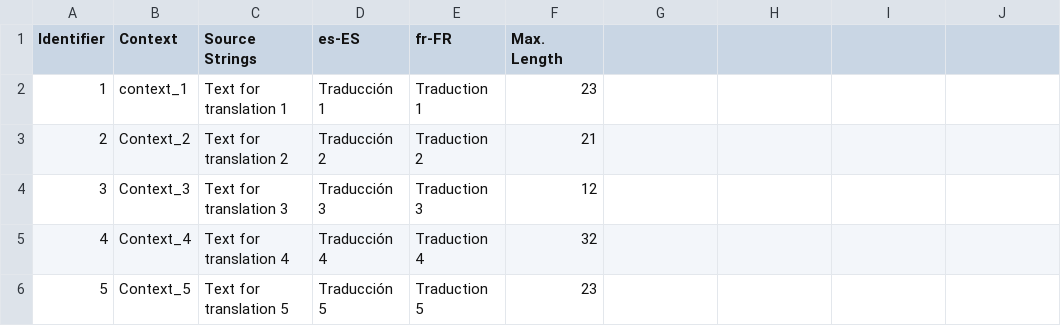
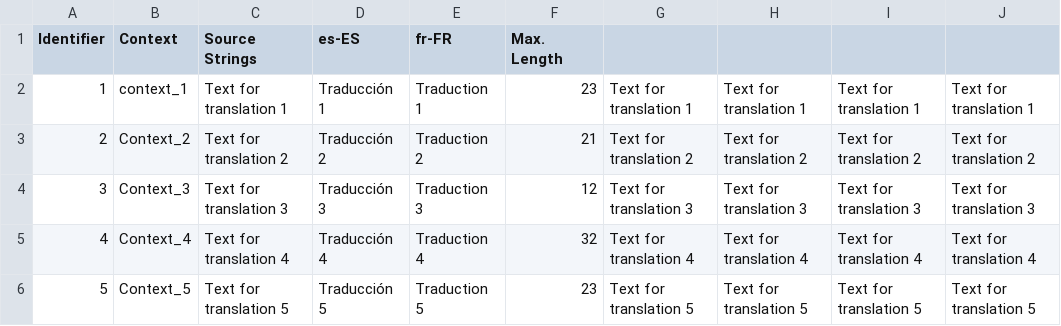
Before and after one commit to Gosteeva/diploma-star, a CSV file: multi/ru.Multilingual_spreadsheet_sample.csv, drawn as a sheet; the diff names each change by its address in the sheet, - before the commit and + after, or states it on an @@ line.

Commit message:
New translations Multilingual_spreadsheet_sample.csv (Russian)

```diff
--- a/multi/ru.Multilingual_spreadsheet_sample.csv
+++ b/multi/ru.Multilingual_spreadsheet_sample.csv
-G2: (empty)
+G2: Text for translation 1
-H2: (empty)
+H2: Text for translation 1
-I2: (empty)
+I2: Text for translation 1
-J2: (empty)
+J2: Text for translation 1
-G3: (empty)
+G3: Text for translation 2
-H3: (empty)
+H3: Text for translation 2
-I3: (empty)
+I3: Text for translation 2
-J3: (empty)
+J3: Text for translation 2
-G4: (empty)
+G4: Text for translation 3
-H4: (empty)
+H4: Text for translation 3
-I4: (empty)
+I4: Text for translation 3
-J4: (empty)
+J4: Text for translation 3
-G5: (empty)
+G5: Text for translation 4
-H5: (empty)
+H5: Text for translation 4
-I5: (empty)
+I5: Text for translation 4
-J5: (empty)
+J5: Text for translation 4
-G6: (empty)
+G6: Text for translation 5
-H6: (empty)
+H6: Text for translation 5
-I6: (empty)
+I6: Text for translation 5
-J6: (empty)
+J6: Text for translation 5
```
